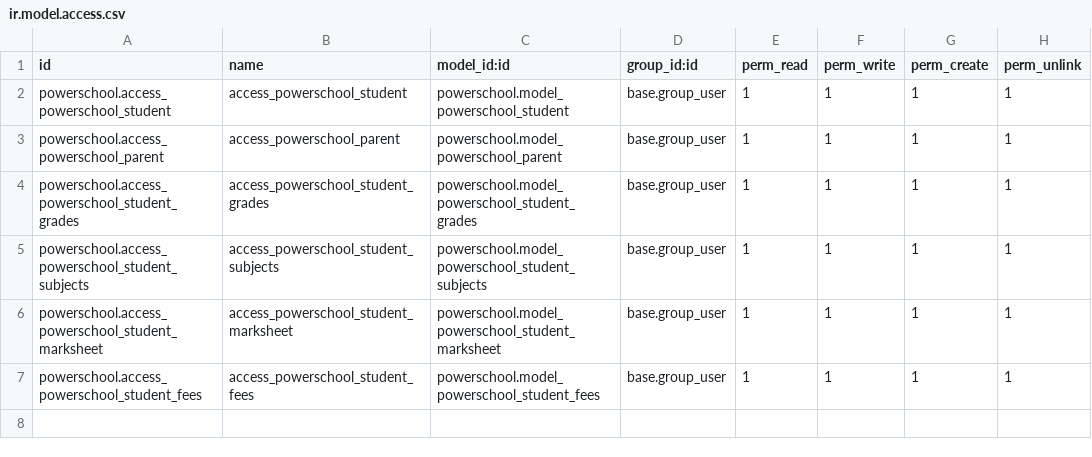
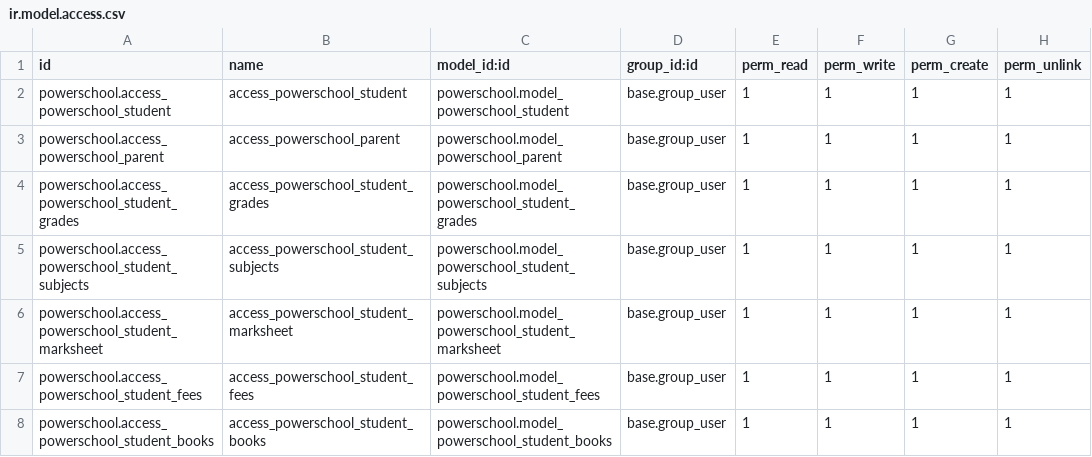
Before and after one commit to ampa-odoo/self-practice-ampa, a CSV file: powerschool/security/ir.model.access.csv, drawn as a sheet; the diff names each change by its address in the sheet, - before the commit and + after, or states it on an @@ line.

```diff
--- a/powerschool/security/ir.model.access.csv
+++ b/powerschool/security/ir.model.access.csv
+row 8: powerschool.access_powerschool_student_books | access_powerschool_student_books | powerschool.model_powerschool_student_books | base.group_user | 1 | 1 | 1 | 1
```
Also changed, not shown: 8 other files.
